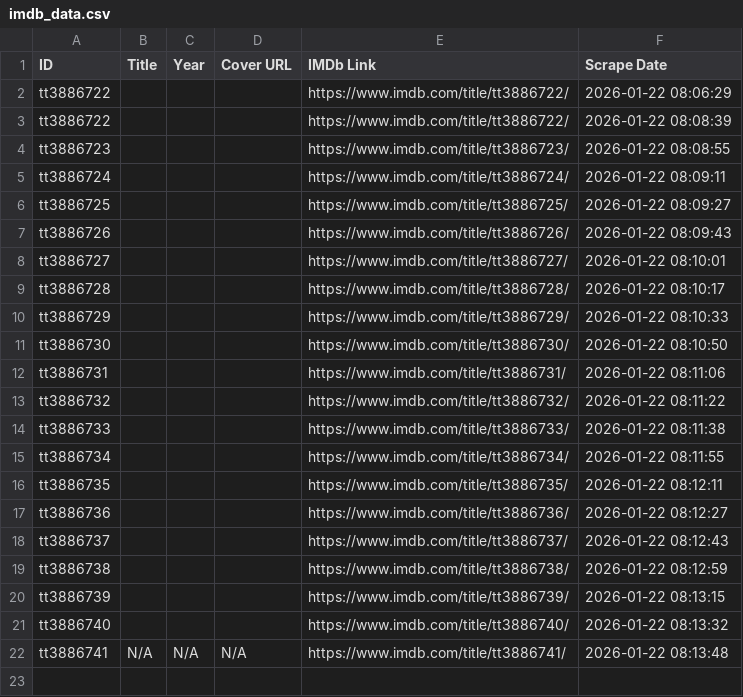
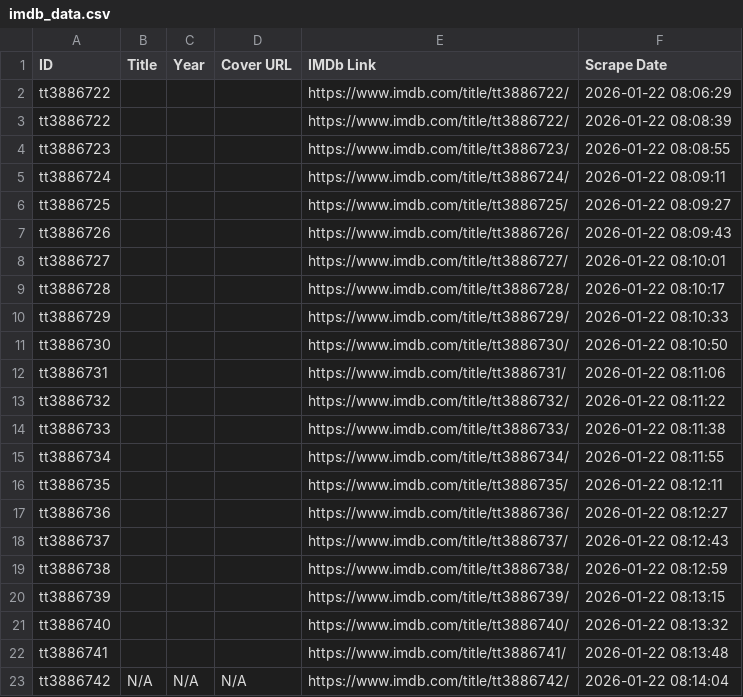
Before and after one commit to dizifun/Show, a CSV file: imdb_data.csv, drawn as a sheet.

Commit message:
Yeni: tt3886742

```diff
--- a/imdb_data.csv
+++ b/imdb_data.csv
@@ -21,2 +21,3 @@ tt3886739,,,,https://www.imdb.com/title/tt3886739/,2026-01-22 08:13:15
 tt3886740,,,,https://www.imdb.com/title/tt3886740/,2026-01-22 08:13:32
-tt3886741,N/A,N/A,N/A,https://www.imdb.com/title/tt3886741/,2026-01-22 08:13:48
+tt3886741,,,,https://www.imdb.com/title/tt3886741/,2026-01-22 08:13:48
+tt3886742,N/A,N/A,N/A,https://www.imdb.com/title/tt3886742/,2026-01-22 08:14:04
```
